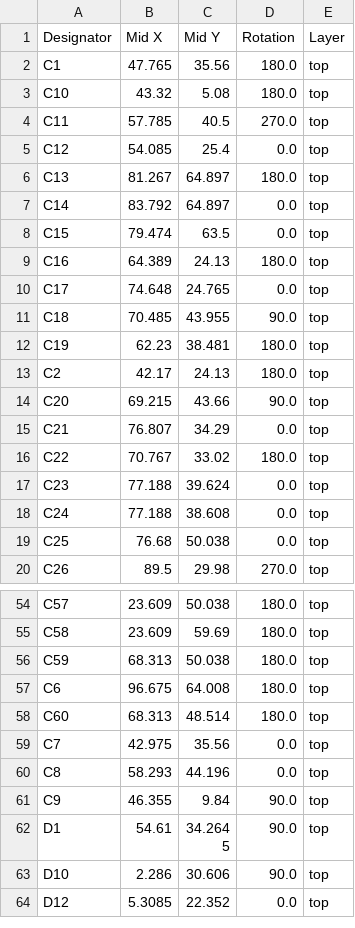
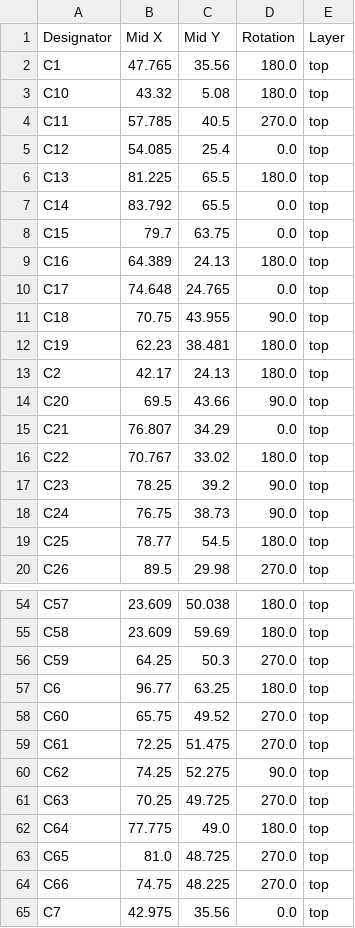
Before and after one commit to thermseekr/esp-24v-16ch, a CSV file: V4/production/positions.csv, drawn as a sheet; only a part is shown, gaps mark what is left out; the shorter side is filled out with more unchanged rows; the diff covers the shown part only.

```diff
--- a/V4/production/positions.csv
+++ b/V4/production/positions.csv
@@ -5,16 +5,16 @@ C11,57.785,40.5,270.0,top
 C12,54.085,25.4,0.0,top
-C13,81.267,64.897,180.0,top
-C14,83.792,64.897,0.0,top
-C15,79.474,63.5,0.0,top
+C13,81.225,65.5,180.0,top
+C14,83.792,65.5,0.0,top
+C15,79.7,63.75,0.0,top
 C16,64.389,24.13,180.0,top
 C17,74.648,24.765,0.0,top
-C18,70.485,43.955,90.0,top
+C18,70.75,43.955,90.0,top
 C19,62.23,38.481,180.0,top
 C2,42.17,24.13,180.0,top
-C20,69.215,43.66,90.0,top
+C20,69.5,43.66,90.0,top
 C21,76.807,34.29,0.0,top
 C22,70.767,33.02,180.0,top
-C23,77.188,39.624,0.0,top
-C24,77.188,38.608,0.0,top
-C25,76.68,50.038,0.0,top
+C23,78.25,39.2,90.0,top
+C24,76.75,38.73,90.0,top
+C25,78.77,54.5,180.0,top
 C26,89.5,29.98,270.0,top
@@ -55,5 +55,11 @@ C57,23.609,50.038,180.0,top
 C58,23.609,59.69,180.0,top
-C59,68.313,50.038,180.0,top
-C6,96.675,64.008,180.0,top
-C60,68.313,48.514,180.0,top
+C59,64.25,50.3,270.0,top
+C6,96.77,63.25,180.0,top
+C60,65.75,49.52,270.0,top
+C61,72.25,51.475,270.0,top
+C62,74.25,52.275,90.0,top
+C63,70.25,49.725,270.0,top
+C64,77.775,49.0,180.0,top
+C65,81.0,48.725,270.0,top
+C66,74.75,48.225,270.0,top
 C7,42.975,35.56,0.0,top
```
Also changed, not shown: 4 added rows and 26 edited cells elsewhere in this file, V4/production/bom.csv, V4/production/designators.csv, 15 other files.
